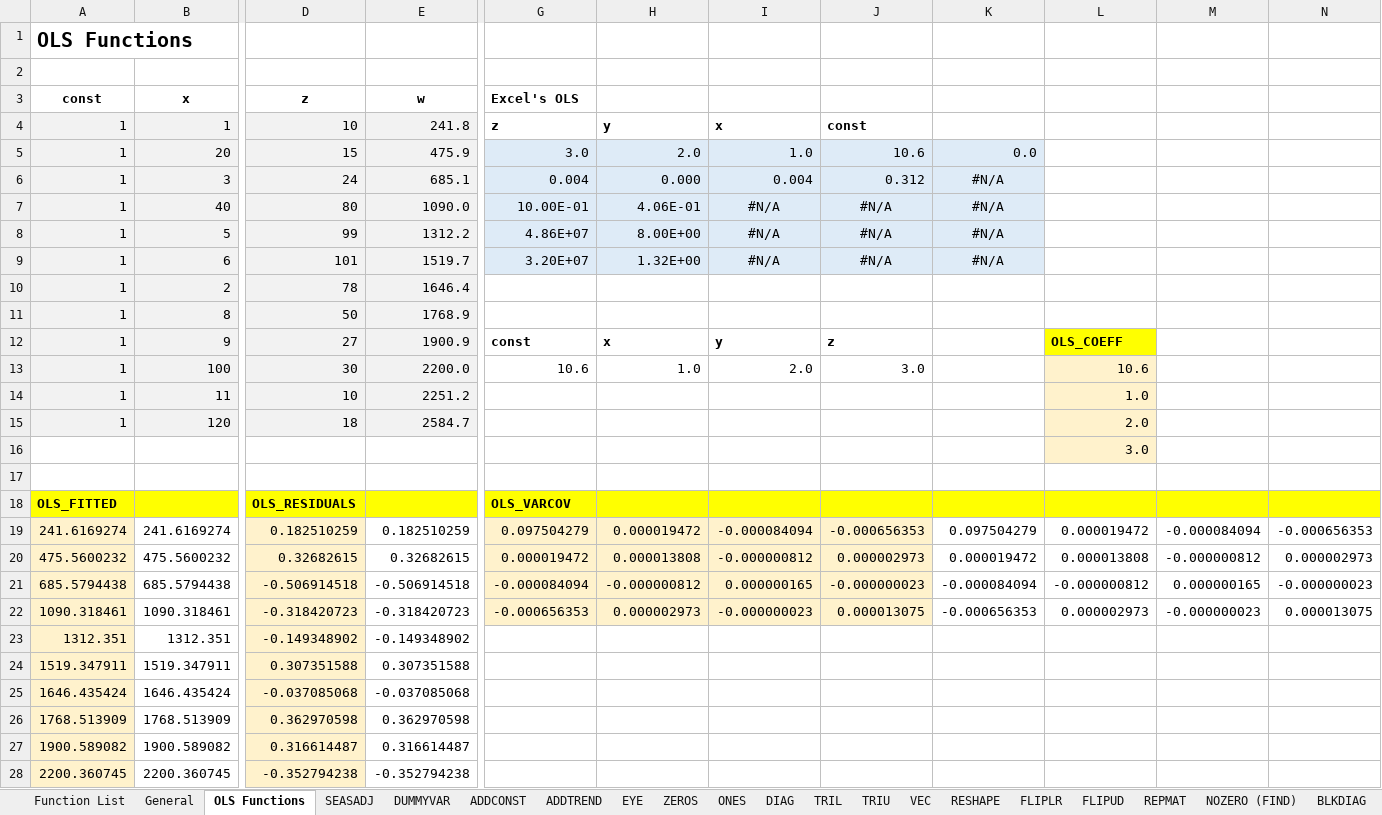
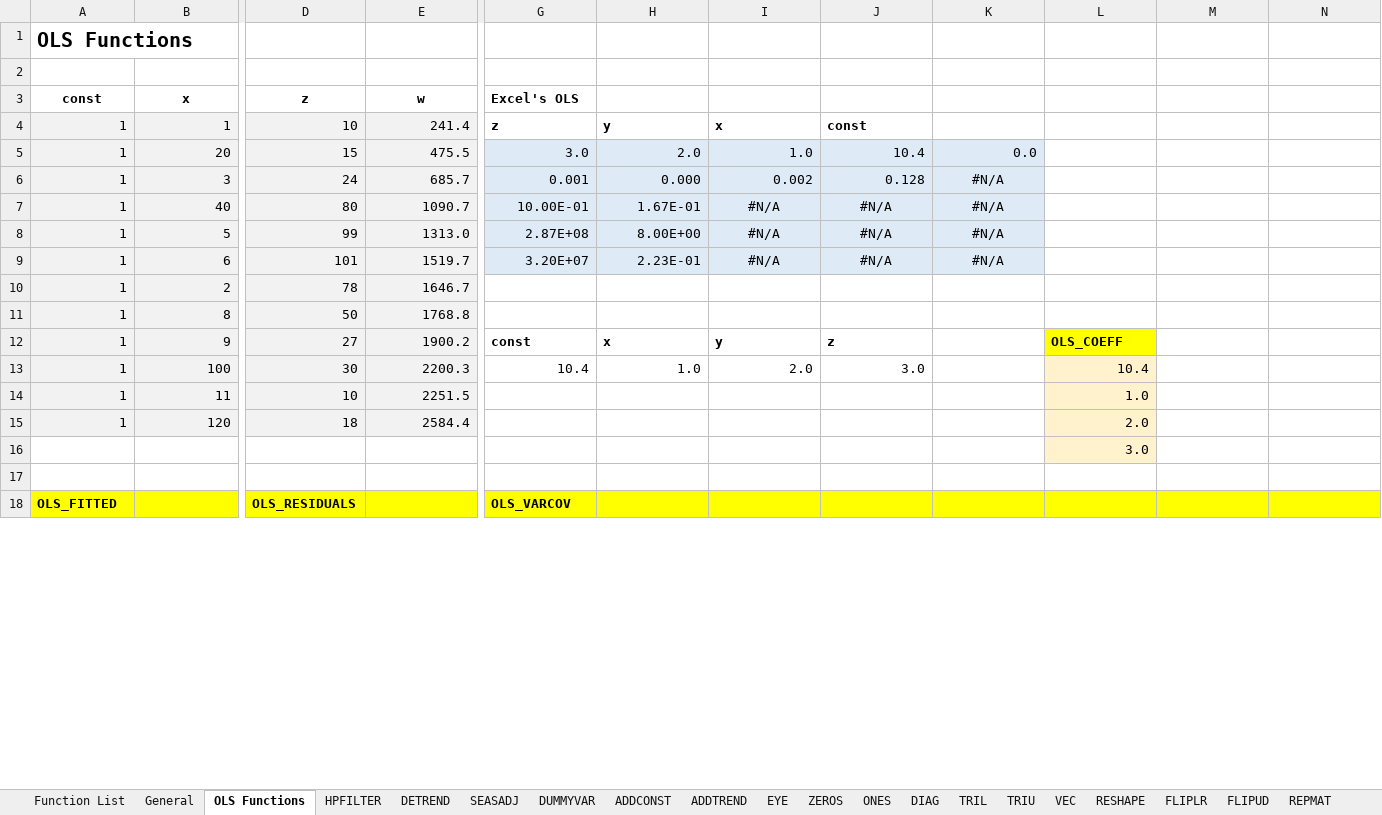
Before and after one commit to edugca/xlMATRIX, an Excel workbook: xlMATRIX.xlsx, sheet OLS Functions, drawn as a sheet; only a part is shown, gaps mark what is left out; values as stored, in another font and other column widths than the file's, no borders; removed rows and columns are numbered as before the commit, all else as after; rows hold the shown columns only; the diff covers the shown part only; the diff names each change by its address in the sheet, - before the commit and + after, or states it on an @@ line.

```diff
--- a/xlMATRIX.xlsx (sheet OLS Functions)
+++ b/xlMATRIX.xlsx (sheet OLS Functions)
+sheet tab: HPFILTER
+sheet tab: DETREND
-E4 (w): 241.8
+E4 (w): 241.4
-E5 (w): 475.9
+E5 (w): 475.5
-J5: 10.6
+J5: 10.4
-E6 (w): 685.1
+E6 (w): 685.7
-G6 (Excel's OLS): 0.004
+G6 (Excel's OLS): 0.001
-I6: 0.004
+I6: 0.002
-J6: 0.312
+J6: 0.128
-E7 (w): 1090.0
+E7 (w): 1090.7
-H7: 4.06E-01
+H7: 1.67E-01
-E8 (w): 1312.2
+E8 (w): 1313.0
-G8 (Excel's OLS): 4.86E+07
+G8 (Excel's OLS): 2.87E+08
-H9: 1.32E+00
+H9: 2.23E-01
-E10 (w): 1646.4
+E10 (w): 1646.7
-E11 (w): 1768.9
+E11 (w): 1768.8
-E12 (w): 1900.9
+E12 (w): 1900.2
-E13 (w): 2200.0
+E13 (w): 2200.3
-G13 (Excel's OLS): 10.6
+G13 (Excel's OLS): 10.4
-L13: 10.6
+L13: 10.4
-E14 (w): 2251.2
+E14 (w): 2251.5
-E15 (w): 2584.7
+E15 (w): 2584.4
-row 19: 241.6169274 | 241.6169274 | 0.182510259 | 0.182510259 | 0.097504279 | 0.000019472 | -0.000084094 | -0.000656353 | 0.097504279 | 0.000019472 | -0.000084094 | -0.000656353
-row 20: 475.5600232 | 475.5600232 | 0.32682615 | 0.32682615 | 0.000019472 | 0.000013808 | -0.000000812 | 0.000002973 | 0.000019472 | 0.000013808 | -0.000000812 | 0.000002973
-row 21: 685.5794438 | 685.5794438 | -0.506914518 | -0.506914518 | -0.000084094 | -0.000000812 | 0.000000165 | -0.000000023 | -0.000084094 | -0.000000812 | 0.000000165 | -0.000000023
-row 22: 1090.318461 | 1090.318461 | -0.318420723 | -0.318420723 | -0.000656353 | 0.000002973 | -0.000000023 | 0.000013075 | -0.000656353 | 0.000002973 | -0.000000023 | 0.000013075
-row 23: 1312.351 | 1312.351 | -0.149348902 | -0.149348902
-row 24: 1519.347911 | 1519.347911 | 0.307351588 | 0.307351588
-row 25: 1646.435424 | 1646.435424 | -0.037085068 | -0.037085068
-row 26: 1768.513909 | 1768.513909 | 0.362970598 | 0.362970598
-row 27: 1900.589082 | 1900.589082 | 0.316614487 | 0.316614487
-row 28: 2200.360745 | 2200.360745 | -0.352794238 | -0.352794238
```
Also changed, not shown: 12 added rows and 2 removed rows elsewhere in this sheet, sheet General, sheet Function List, other sheet tabs, formulas that keep their value, charts or pictures, 3 other files.
